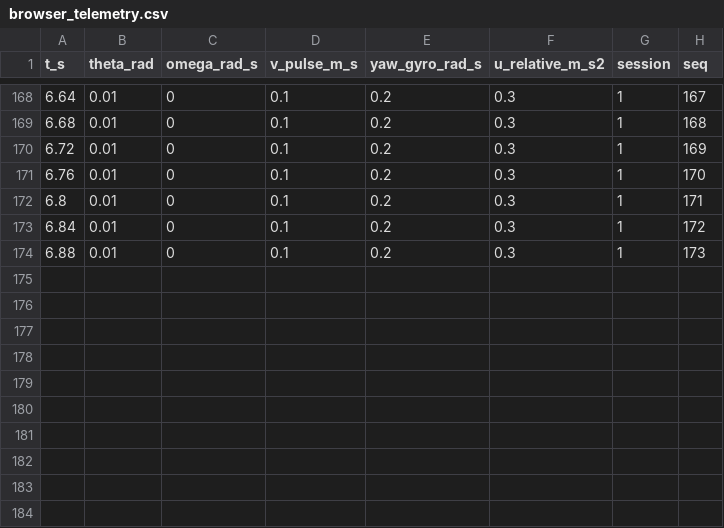
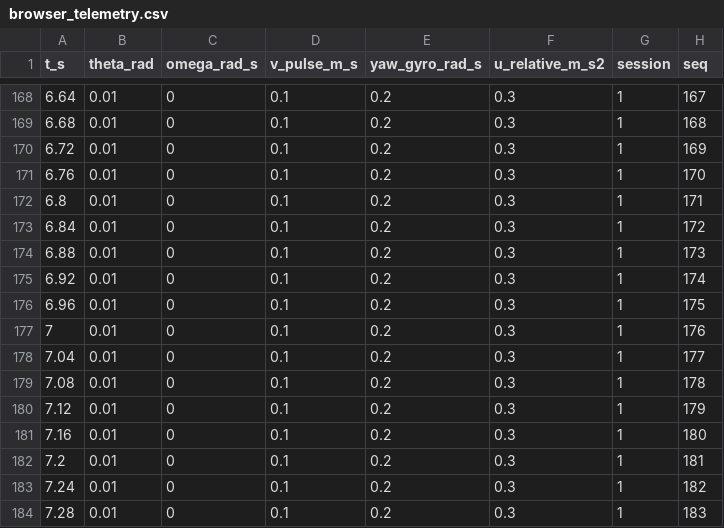
Before and after one commit to sontungtran2704-wq/Two-wheeled-self-balancing-robot, a CSV file: 4_Web/results/browser_telemetry.csv, drawn as a sheet; only a part is shown, gaps mark what is left out.

```diff
--- a/4_Web/results/browser_telemetry.csv
+++ b/4_Web/results/browser_telemetry.csv
@@ -174 +174,11 @@ t_s,theta_rad,omega_rad_s,v_pulse_m_s,yaw_gyro_rad_s,u_relative_m_s2,session,seq
 6.88,0.01,0,0.1,0.2,0.3,1,173
+6.92,0.01,0,0.1,0.2,0.3,1,174
+6.96,0.01,0,0.1,0.2,0.3,1,175
+7,0.01,0,0.1,0.2,0.3,1,176
+7.04,0.01,0,0.1,0.2,0.3,1,177
+7.08,0.01,0,0.1,0.2,0.3,1,178
+7.12,0.01,0,0.1,0.2,0.3,1,179
+7.16,0.01,0,0.1,0.2,0.3,1,180
+7.2,0.01,0,0.1,0.2,0.3,1,181
+7.24,0.01,0,0.1,0.2,0.3,1,182
+7.28,0.01,0,0.1,0.2,0.3,1,183
```
Also changed, not shown: 11 other files.
